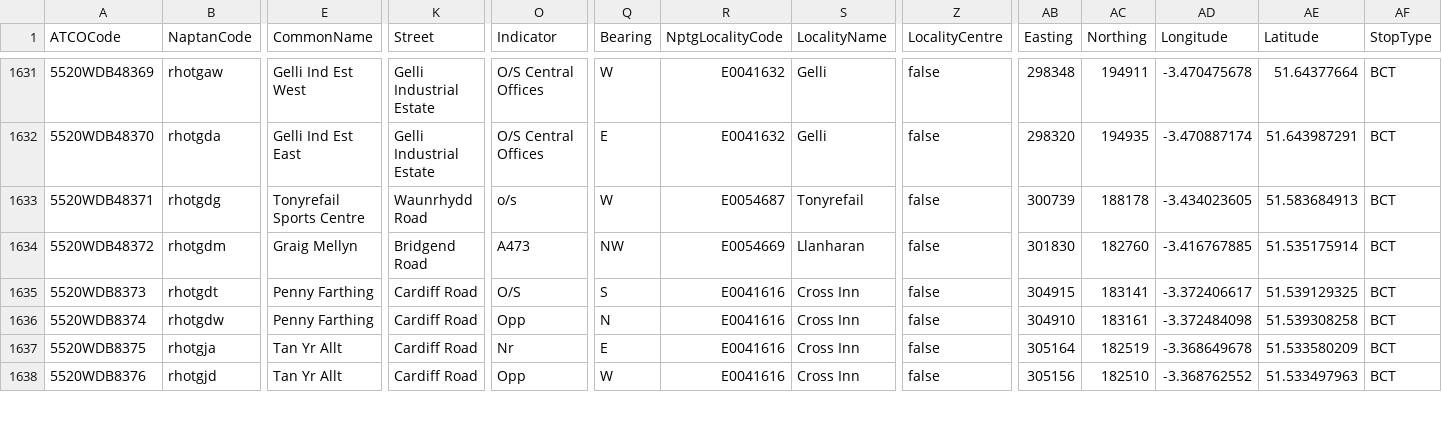
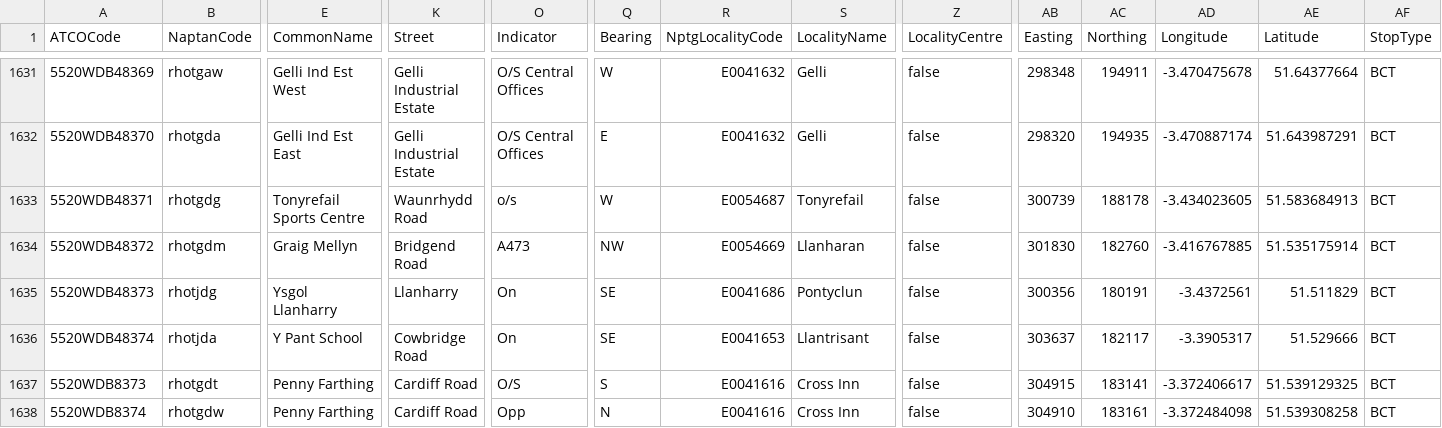
Before and after one commit to bustimes/scrapings, a CSV file: naptan/048 552 Rhondda Cynon Taff.csv, drawn as a sheet; only a part is shown, gaps mark what is left out; the shorter side is filled out with more unchanged rows; rows hold the shown columns only; the diff names each change by its address in the sheet, - before the commit and + after, or states it on an @@ line.

```diff
--- a/naptan/048 552 Rhondda Cynon Taff.csv
+++ b/naptan/048 552 Rhondda Cynon Taff.csv
+row 1635: 5520WDB48373 | rhotjdg | Ysgol Llanharry | Llanharry | On | SE | E0041686 | Pontyclun | false | 300356 | 180191 | -3.4372561 | 51.511829 | BCT
+row 1636: 5520WDB48374 | rhotjda | Y Pant School | Cowbridge Road | On | SE | E0041653 | Llantrisant | false | 303637 | 182117 | -3.3905317 | 51.529666 | BCT
```
Also changed, not shown: naptan/021 068 Halton.csv, naptan/052 198 Southampton.csv, 10 other files.
